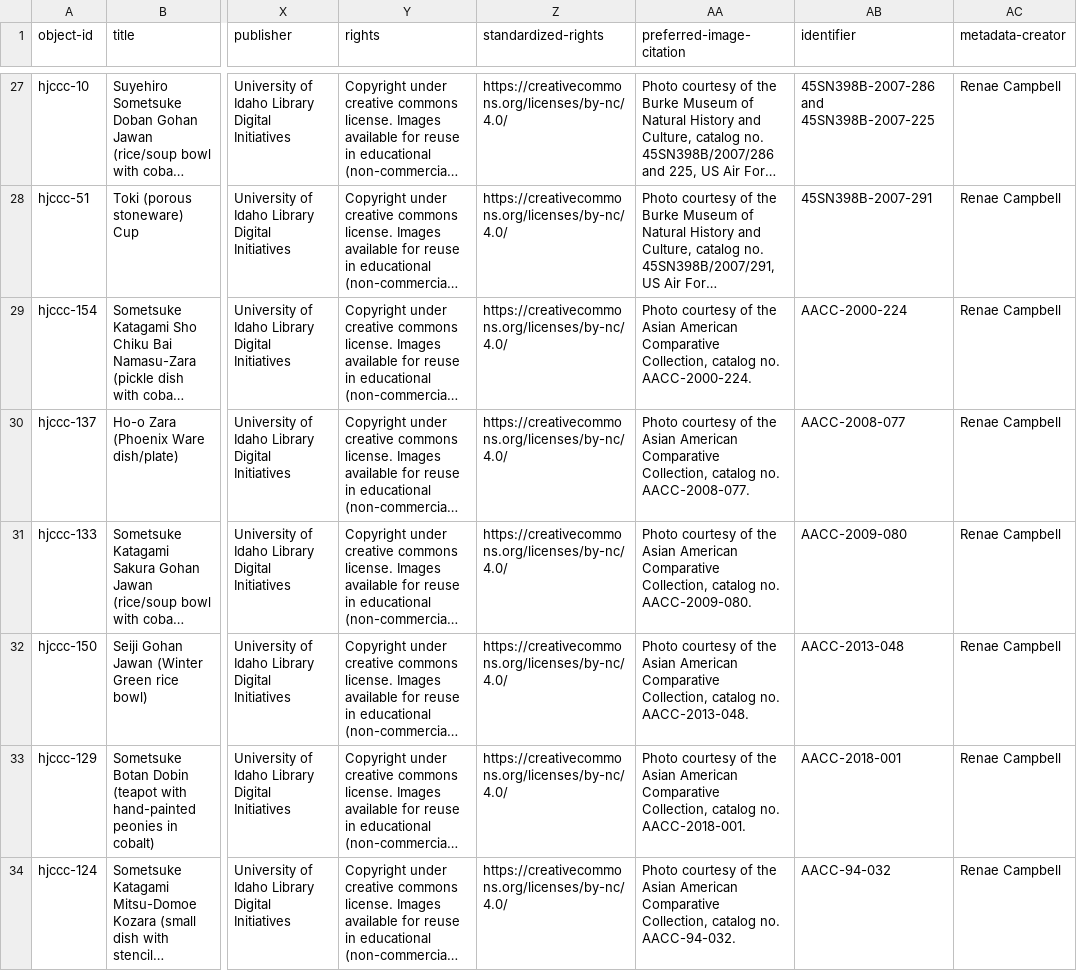
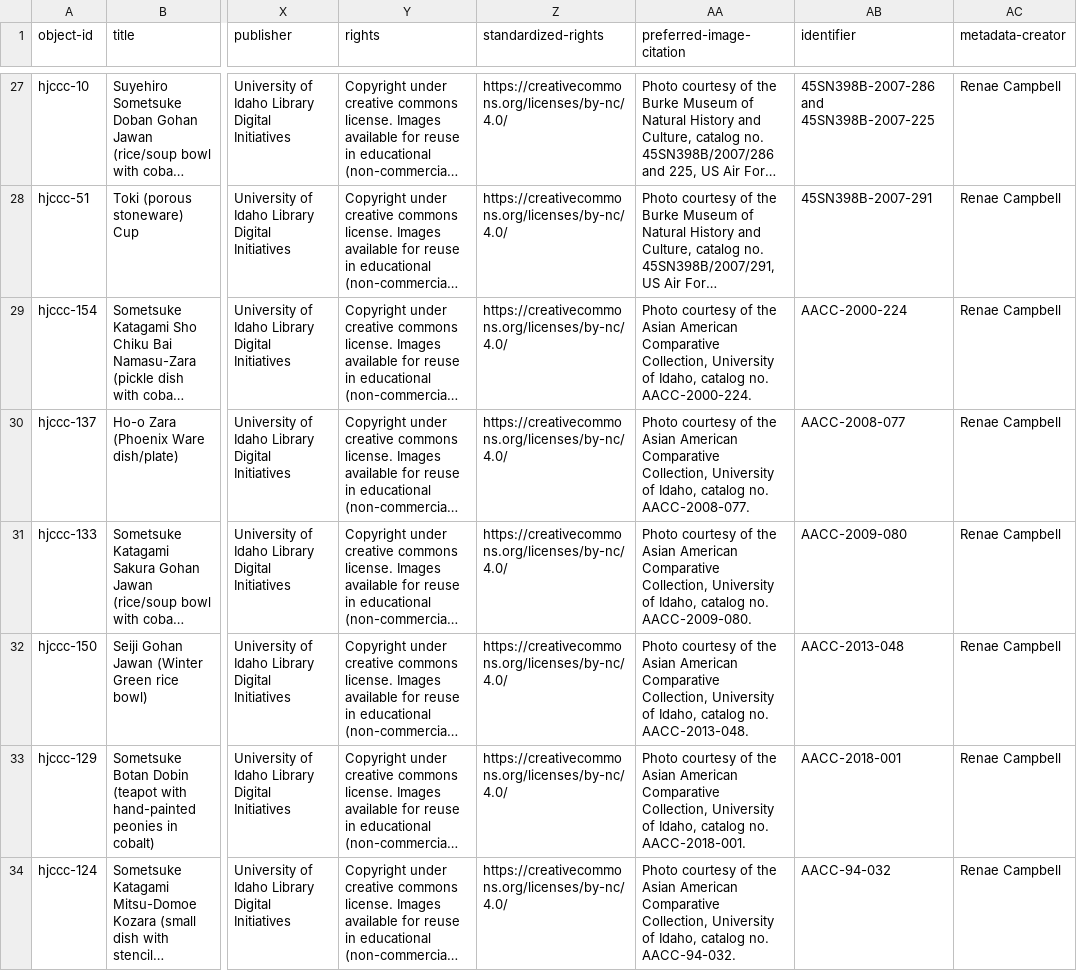
Before and after one commit to uidaholib/HJCCC_source, a CSV file: _data/hjccc-objects.csv, drawn as a sheet; only a part is shown, gaps mark what is left out; long unchanged cells end in …; the diff covers the shown part only; the diff names each change by its address in the sheet, - before the commit and + after, or states it on an @@ line.

Commit message:
Added UI to prefered citations for AACC

```diff
--- a/_data/hjccc-objects.csv
+++ b/_data/hjccc-objects.csv
-AA29 (preferred-image-citation): …Comparative Collection, catalog no.…
+AA29 (preferred-image-citation): …Comparative Collection, University of Idaho, catalog no.…
-AA30 (preferred-image-citation): …Comparative Collection, catalog no.…
+AA30 (preferred-image-citation): …Comparative Collection, University of Idaho, catalog no.…
-AA31 (preferred-image-citation): …Comparative Collection, catalog no.…
+AA31 (preferred-image-citation): …Comparative Collection, University of Idaho, catalog no.…
-AA32 (preferred-image-citation): …Comparative Collection, catalog no.…
+AA32 (preferred-image-citation): …Comparative Collection, University of Idaho, catalog no.…
-AA33 (preferred-image-citation): …Comparative Collection, catalog no.…
+AA33 (preferred-image-citation): …Comparative Collection, University of Idaho, catalog no.…
-AA34 (preferred-image-citation): …Comparative Collection, catalog no.…
+AA34 (preferred-image-citation): …Comparative Collection, University of Idaho, catalog no.…
```
Also changed, not shown: 17 edited cells elsewhere in this file.
